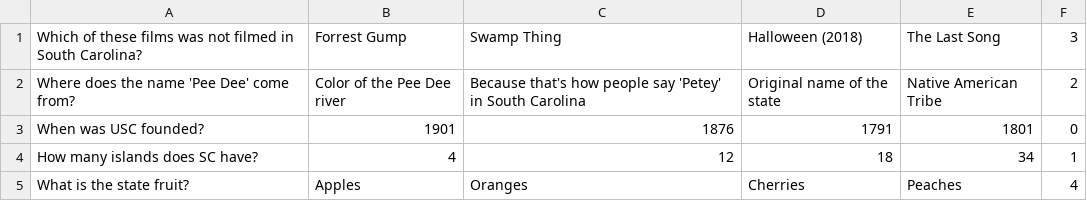
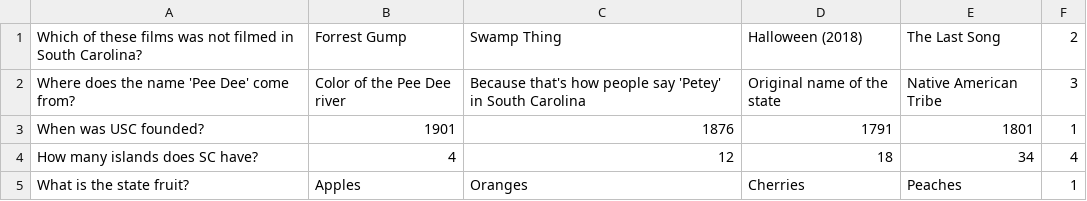
Before and after one commit to SCCapstone/teamMuseumKiosk, a CSV file: TriviaQuestions.csv, drawn as a sheet.

```diff
--- a/TriviaQuestions.csv
+++ b/TriviaQuestions.csv
@@ -1,5 +1,5 @@
-Which of these films was not filmed in South Carolina?,Forrest Gump, Swamp Thing, Halloween (2018),The Last Song,3
-Where does the name 'Pee Dee' come from?,Color of the Pee Dee river,Because that's how people say 'Petey' in South Carolina,Original name of the state,Native American Tribe,2
-When was USC founded?,1901,1876,1791,1801,0
-How many islands does SC have?,4,12,18,34,1
-What is the state fruit?,Apples,Oranges,Cherries,Peaches,4
+Which of these films was not filmed in South Carolina?,Forrest Gump, Swamp Thing, Halloween (2018),The Last Song,2
+Where does the name 'Pee Dee' come from?,Color of the Pee Dee river,Because that's how people say 'Petey' in South Carolina,Original name of the state,Native American Tribe,3
+When was USC founded?,1901,1876,1791,1801,1
+How many islands does SC have?,4,12,18,34,4
+What is the state fruit?,Apples,Oranges,Cherries,Peaches,1
```
Also changed, not shown: 3 other files.
